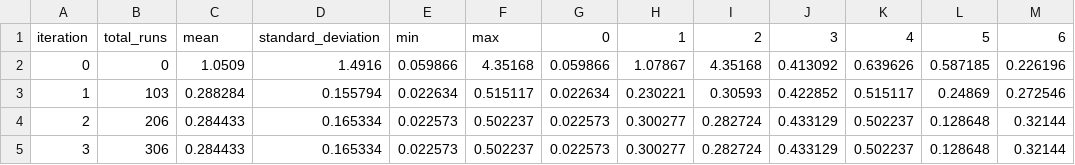
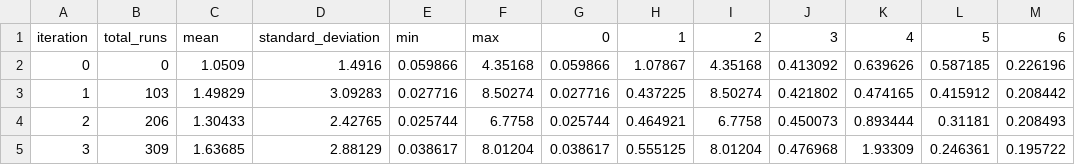
Before and after one commit to mwtoews/pestpp, a CSV file: benchmarks/ies_10par_xsec/baseline_opt/master_test_3a__pest.phi.actual.csv, drawn as a sheet.

```diff
--- a/benchmarks/ies_10par_xsec/baseline_opt/master_test_3a__pest.phi.actual.csv
+++ b/benchmarks/ies_10par_xsec/baseline_opt/master_test_3a__pest.phi.actual.csv
@@ -2,4 +2,4 @@ iteration,total_runs,mean,standard_deviation,min,max,0,1,2,3,4,5,6
 0,0,1.0509,1.4916,0.059866,4.35168,0.059866,1.07867,4.35168,0.413092,0.639626,0.587185,0.226196
-1,103,0.288284,0.155794,0.022634,0.515117,0.022634,0.230221,0.30593,0.422852,0.515117,0.24869,0.272546
-2,206,0.284433,0.165334,0.022573,0.502237,0.022573,0.300277,0.282724,0.433129,0.502237,0.128648,0.32144
-3,306,0.284433,0.165334,0.022573,0.502237,0.022573,0.300277,0.282724,0.433129,0.502237,0.128648,0.32144
+1,103,1.49829,3.09283,0.027716,8.50274,0.027716,0.437225,8.50274,0.421802,0.474165,0.415912,0.208442
+2,206,1.30433,2.42765,0.025744,6.7758,0.025744,0.464921,6.7758,0.450073,0.893444,0.31181,0.208493
+3,309,1.63685,2.88129,0.038617,8.01204,0.038617,0.555125,8.01204,0.476968,1.93309,0.246361,0.195722
```
Also changed, not shown: benchmarks/ies_10par_xsec/baseline_opt/master_test_3a__pest.phi.regul.csv, benchmarks/ies_10par_xsec/baseline_opt/master_test_3b1__pest.phi.actual.csv, 14 other files.
